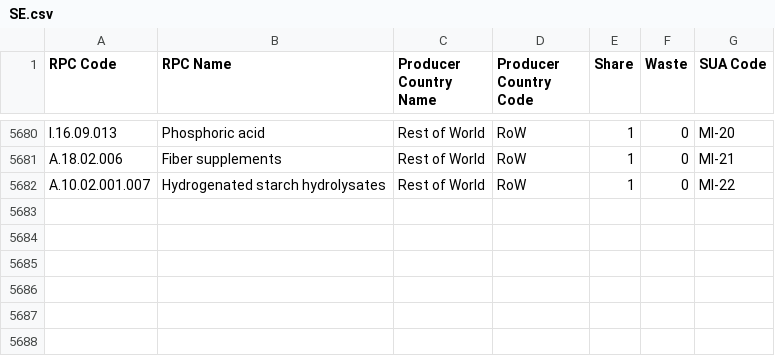
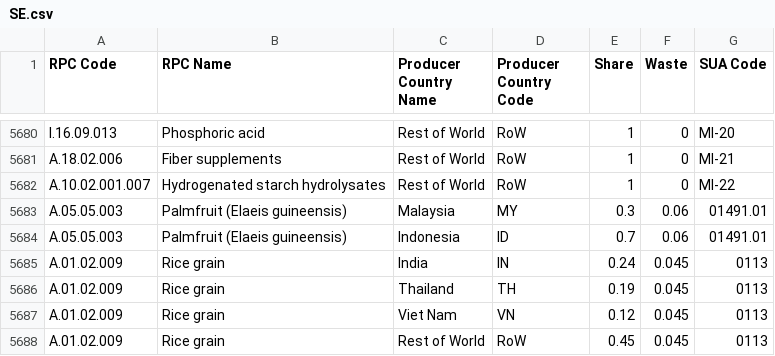
Before and after one commit to SLU-foodsystems/safad, a CSV file: src/default-input-files/SAFAD IP Origin and Waste of RPC/SE.csv, drawn as a sheet; only a part is shown, gaps mark what is left out; the diff names each change by its address in the sheet, - before the commit and + after, or states it on an @@ line.

Commit message:
Added rice / palm oil w. correct sua codes

```diff
--- a/src/default-input-files/SAFAD IP Origin and Waste of RPC/SE.csv
+++ b/src/default-input-files/SAFAD IP Origin and Waste of RPC/SE.csv
+row 5683: A.05.05.003 | Palmfruit (Elaeis guineensis) | Malaysia | MY | 0.3 | 0.06 | 01491.01
+row 5684: A.05.05.003 | Palmfruit (Elaeis guineensis) | Indonesia | ID | 0.7 | 0.06 | 01491.01
+row 5685: A.01.02.009 | Rice grain | India | IN | 0.24 | 0.045 | 0113
+row 5686: A.01.02.009 | Rice grain | Thailand | TH | 0.19 | 0.045 | 0113
+row 5687: A.01.02.009 | Rice grain | Viet Nam | VN | 0.12 | 0.045 | 0113
+row 5688: A.01.02.009 | Rice grain | Rest of World | RoW | 0.45 | 0.045 | 0113
```
Also changed, not shown: src/default-input-files/SAFAD IP Origin and Waste of RPC/FR.csv, src/default-input-files/SAFAD IP Origin and Waste of RPC/GR.csv, 6 other files.
